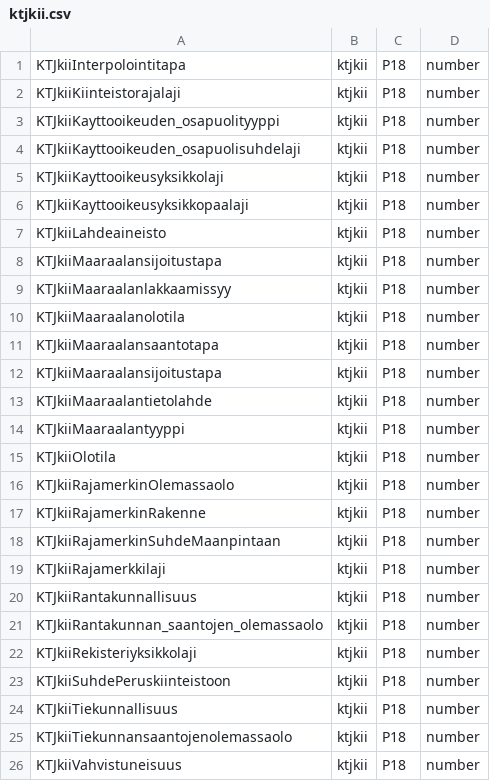
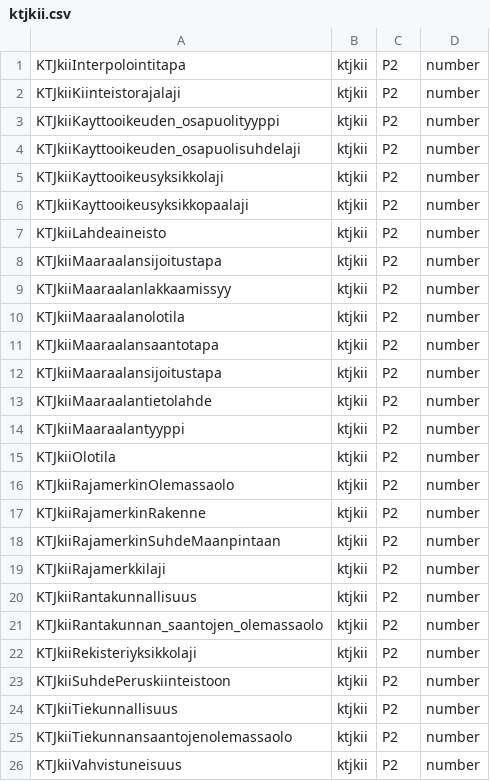
Before and after one commit to nlsfi/luettelopalvelu-migration, a CSV file: ktjkii.csv, drawn as a sheet.

```diff
--- a/ktjkii.csv
+++ b/ktjkii.csv
@@ -1,26 +1,26 @@
-KTJkiiInterpolointitapa	ktjkii	P18	number
-KTJkiiKiinteistorajalaji	ktjkii	P18	number
-KTJkiiKayttooikeuden_osapuolityyppi	ktjkii	P18	number
-KTJkiiKayttooikeuden_osapuolisuhdelaji	ktjkii	P18	number
-KTJkiiKayttooikeusyksikkolaji	ktjkii	P18	number
-KTJkiiKayttooikeusyksikkopaalaji	ktjkii	P18	number
-KTJkiiLahdeaineisto	ktjkii	P18	number
-KTJkiiMaaraalansijoitustapa	ktjkii	P18	number
-KTJkiiMaaraalanlakkaamissyy	ktjkii	P18	number
-KTJkiiMaaraalanolotila	ktjkii	P18	number
-KTJkiiMaaraalansaantotapa	ktjkii	P18	number
-KTJkiiMaaraalansijoitustapa	ktjkii	P18	number
-KTJkiiMaaraalantietolahde	ktjkii	P18	number
-KTJkiiMaaraalantyyppi	ktjkii	P18	number
-KTJkiiOlotila	ktjkii	P18	number
-KTJkiiRajamerkinOlemassaolo	ktjkii	P18	number
-KTJkiiRajamerkinRakenne	ktjkii	P18	number
-KTJkiiRajamerkinSuhdeMaanpintaan	ktjkii	P18	number
-KTJkiiRajamerkkilaji	ktjkii	P18	number
-KTJkiiRantakunnallisuus	ktjkii	P18	number
-KTJkiiRantakunnan_saantojen_olemassaolo	ktjkii	P18	number
-KTJkiiRekisteriyksikkolaji	ktjkii	P18	number
-KTJkiiSuhdePeruskiinteistoon	ktjkii	P18	number
-KTJkiiTiekunnallisuus	ktjkii	P18	number
-KTJkiiTiekunnansaantojenolemassaolo	ktjkii	P18	number
-KTJkiiVahvistuneisuus	ktjkii	P18	number
+KTJkiiInterpolointitapa	ktjkii	P2	number
+KTJkiiKiinteistorajalaji	ktjkii	P2	number
+KTJkiiKayttooikeuden_osapuolityyppi	ktjkii	P2	number
+KTJkiiKayttooikeuden_osapuolisuhdelaji	ktjkii	P2	number
+KTJkiiKayttooikeusyksikkolaji	ktjkii	P2	number
+KTJkiiKayttooikeusyksikkopaalaji	ktjkii	P2	number
+KTJkiiLahdeaineisto	ktjkii	P2	number
+KTJkiiMaaraalansijoitustapa	ktjkii	P2	number
+KTJkiiMaaraalanlakkaamissyy	ktjkii	P2	number
+KTJkiiMaaraalanolotila	ktjkii	P2	number
+KTJkiiMaaraalansaantotapa	ktjkii	P2	number
+KTJkiiMaaraalansijoitustapa	ktjkii	P2	number
+KTJkiiMaaraalantietolahde	ktjkii	P2	number
+KTJkiiMaaraalantyyppi	ktjkii	P2	number
+KTJkiiOlotila	ktjkii	P2	number
+KTJkiiRajamerkinOlemassaolo	ktjkii	P2	number
+KTJkiiRajamerkinRakenne	ktjkii	P2	number
+KTJkiiRajamerkinSuhdeMaanpintaan	ktjkii	P2	number
+KTJkiiRajamerkkilaji	ktjkii	P2	number
+KTJkiiRantakunnallisuus	ktjkii	P2	number
+KTJkiiRantakunnan_saantojen_olemassaolo	ktjkii	P2	number
+KTJkiiRekisteriyksikkolaji	ktjkii	P2	number
+KTJkiiSuhdePeruskiinteistoon	ktjkii	P2	number
+KTJkiiTiekunnallisuus	ktjkii	P2	number
+KTJkiiTiekunnansaantojenolemassaolo	ktjkii	P2	number
+KTJkiiVahvistuneisuus	ktjkii	P2	number
```
Also changed, not shown: khr.csv.
